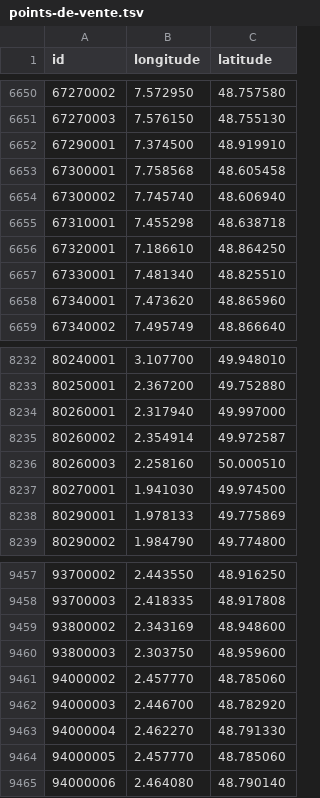
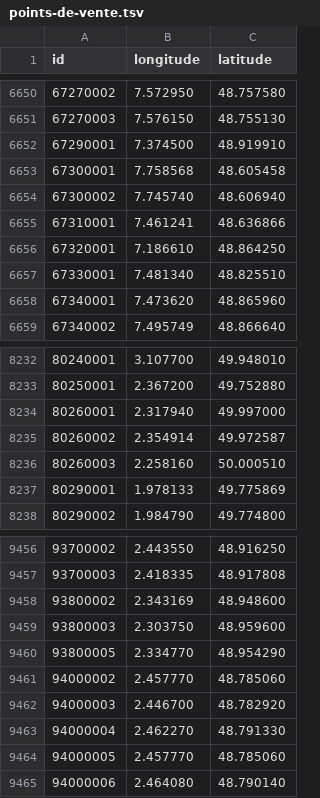
Before and after one commit to prix-carburant/prix-carburant-data, a TSV file: points-de-vente.tsv, drawn as a sheet; only a part is shown, gaps mark what is left out.

```diff
--- a/points-de-vente.tsv
+++ b/points-de-vente.tsv
@@ -6654,3 +6654,3 @@ id	longitude	latitude
 67300002	7.745740	48.606940
-67310001	7.455298	48.638718
+67310001	7.461241	48.636866
 67320001	7.186610	48.864250
@@ -8236,3 +8236,2 @@ id	longitude	latitude
 80260003	2.258160	50.000510
-80270001	1.941030	49.974500
 80290001	1.978133	49.775869
@@ -9460,2 +9459,3 @@ id	longitude	latitude
 93800003	2.303750	48.959600
+93800005	2.334770	48.954290
 94000002	2.457770	48.785060
```
Also changed, not shown: prix-nationaux.tsv, 2 other files.
